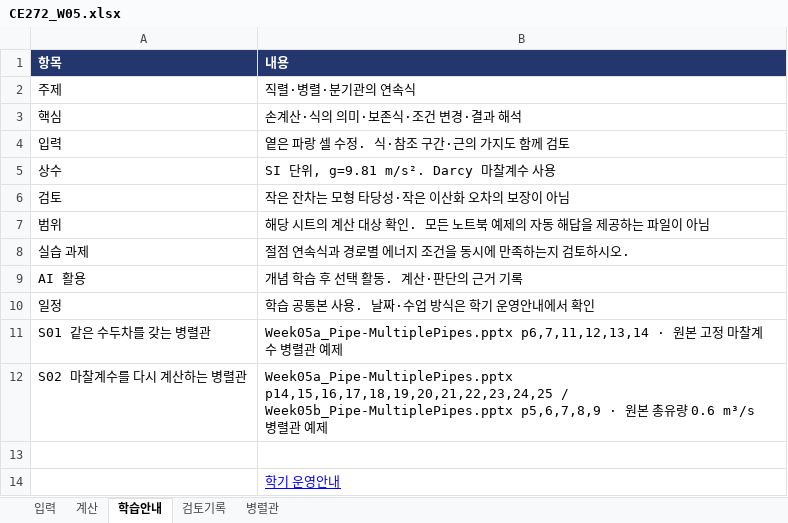
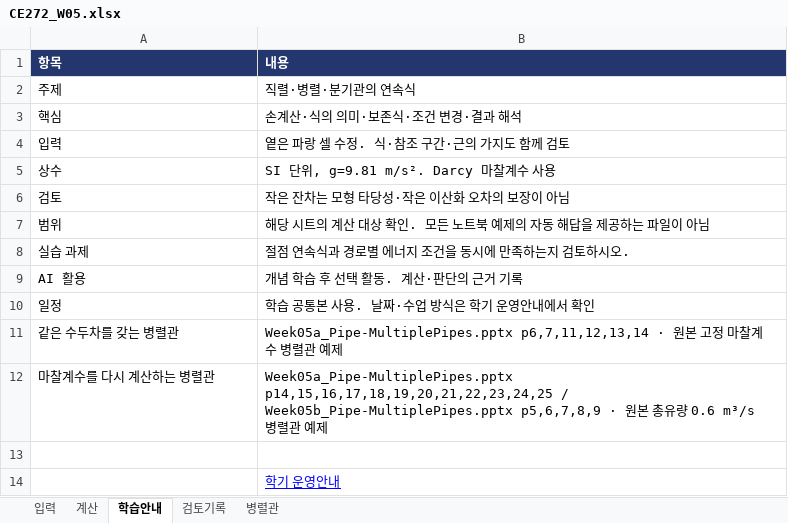
Before and after one commit to steelpl/lecture, an Excel workbook: CE272-hydraulics/week05/CE272_W05.xlsx, sheet 학습안내, drawn as a sheet; values as stored, in another font and other column widths than the file's, no borders; the diff names each change by its address in the sheet, - before the commit and + after, or states it on an @@ line.

```diff
--- a/CE272-hydraulics/week05/CE272_W05.xlsx (sheet 학습안내)
+++ b/CE272-hydraulics/week05/CE272_W05.xlsx (sheet 학습안내)
-A11 (항목): S01 같은 수두차를 갖는 병렬관
+A11 (항목): 같은 수두차를 갖는 병렬관
-A12 (항목): S02 마찰계수를 다시 계산하는 병렬관
+A12 (항목): 마찰계수를 다시 계산하는 병렬관
```
Also changed, not shown: sheet 검토기록, CE272-hydraulics/week01/CE272_W01.xlsx, CE272-hydraulics/week07/CE272_W07.xlsx, 15 other files.
